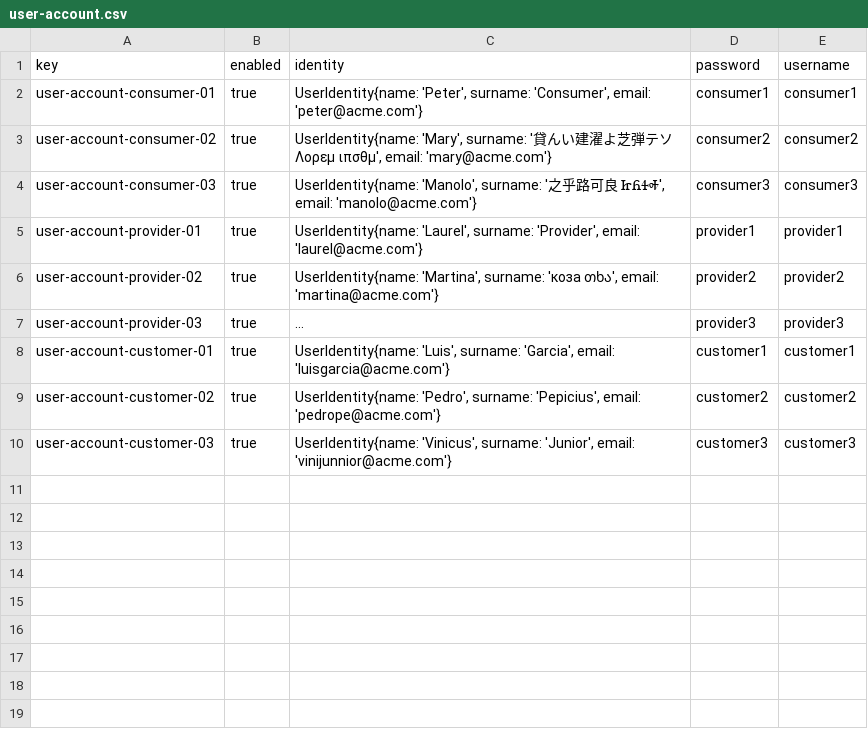
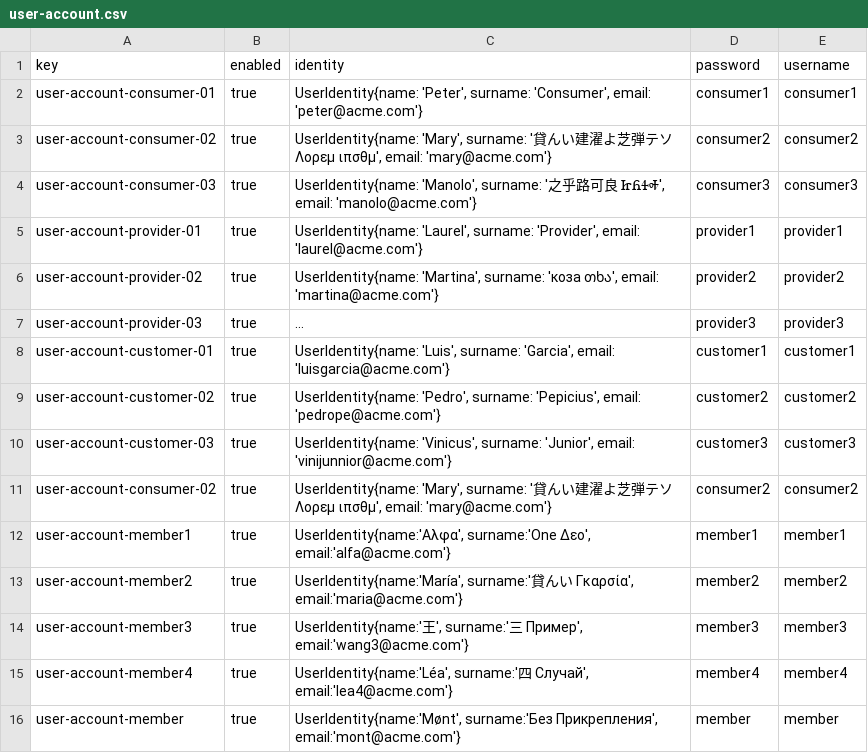
Before and after one commit to DPII-24-25/Acme-ANS-D, a CSV file: src/main/resources/WEB-INF/data/sample/user-account.csv, drawn as a sheet; long unchanged cells end in ….

Commit message:
data sample done

```diff
--- a/src/main/resources/WEB-INF/data/sample/user-account.csv
+++ b/src/main/resources/WEB-INF/data/sample/user-account.csv
@@ -10 +10,7 @@ user-account-customer-02,true,"UserIdentity{name: 'Pedro', surname: 'Pepicius',
 user-account-customer-03,true,"UserIdentity{name: 'Vinicus', surname: 'Junior', email: 'vinijunnior@acme.com'}",customer3,customer3
+user-account-consumer-02,true,"UserIdentity{name: 'Mary', surname: '貸んい建濯よ芝弾テソ Λορεμ ιπσθμ', email: 'mary@acme.com'}",consumer2,consumer2
+user-account-member1,true,"UserIdentity{name:'Αλφα', surname:'One Δεο', email:'alfa@acme.com'}",member1,member1
+user-account-member2,true,"UserIdentity{name:'María', surname:'貸んい Γκαρσία', email:'maria@acme.com'}",member2,member2
+user-account-member3,true,"UserIdentity{name:'王', surname:'三 Пример', email:'wang3@acme.com'}",member3,member3
+user-account-member4,true,"UserIdentity{name:'Léa', surname:'四 Случай', email:'lea4@acme.com'}",member4,member4
+user-account-member,true,"UserIdentity{name:'Mønt', surname:'Без Прикрепления', email:'mont@acme.com'}",member,member
```
Also changed, not shown: 4 other files.
